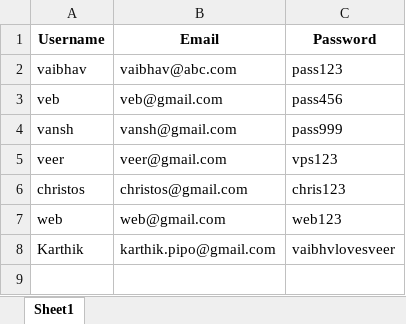
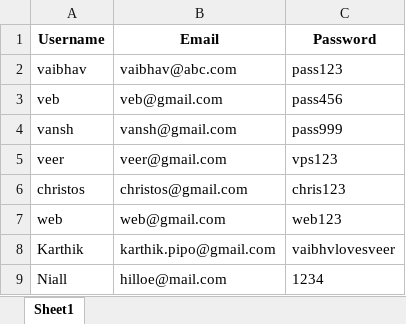
Before and after one commit to vansh-9878/MindMatters, an Excel workbook: users.xlsx, sheet Sheet1, drawn as a sheet; values as stored, in another font and other column widths than the file's, no borders; the diff names each change by its address in the sheet, - before the commit and + after, or states it on an @@ line.

```diff
--- a/users.xlsx (sheet Sheet1)
+++ b/users.xlsx (sheet Sheet1)
+row 9: Niall | hilloe@mail.com | 1234
```
Also changed, not shown: 8 other files.
